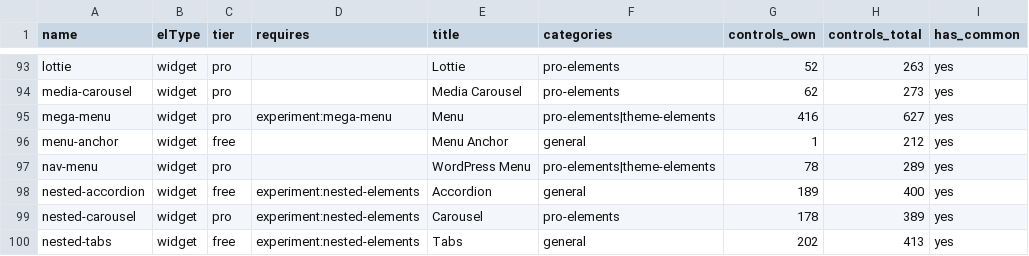
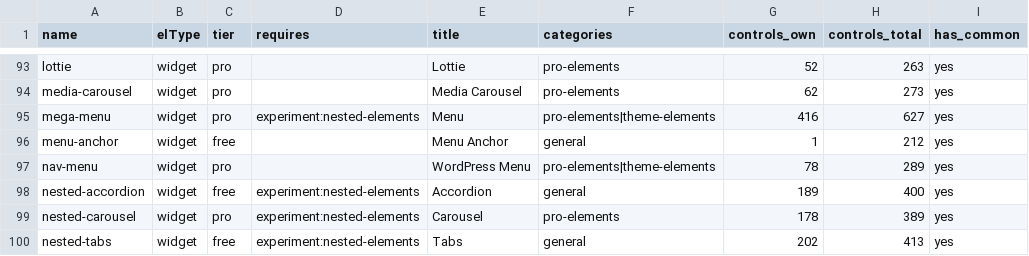
Before and after one commit to Moksa1123/elementor-headless, a CSV file: data/widgets.csv, drawn as a sheet; only a part is shown, gaps mark what is left out; the diff covers the shown part only.

```diff
--- a/data/widgets.csv
+++ b/data/widgets.csv
@@ -94,3 +94,3 @@ lottie,widget,pro,,Lottie,pro-elements,52,263,yes
 media-carousel,widget,pro,,Media Carousel,pro-elements,62,273,yes
-mega-menu,widget,pro,experiment:mega-menu,Menu,pro-elements|theme-elements,416,627,yes
+mega-menu,widget,pro,experiment:nested-elements,Menu,pro-elements|theme-elements,416,627,yes
 menu-anchor,widget,free,,Menu Anchor,general,1,212,yes
```
Also changed, not shown: 20 edited cells elsewhere in this file, 8 other files.
